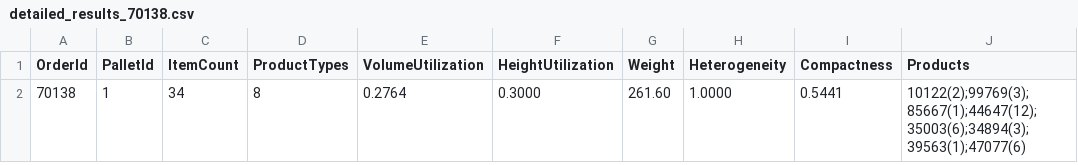
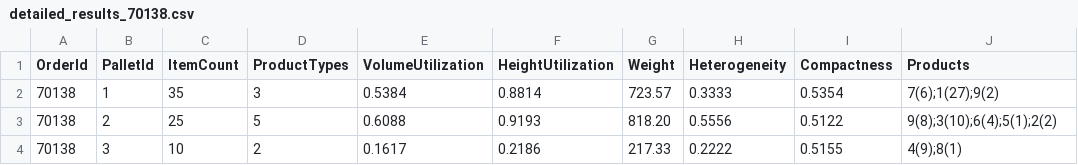
Before and after one commit to asher8554/MHAPalletizing, a CSV file: Results/detailed_results_70138.csv, drawn as a sheet; removed rows and columns are numbered as before the commit, all else as after; the diff names each change by its address in the sheet, - before the commit and + after, or states it on an @@ line.

```diff
--- a/Results/detailed_results_70138.csv
+++ b/Results/detailed_results_70138.csv
-row 2: 70138 | 1 | 34 | 8 | 0.2764 | 0.3000 | 261.60 | 1.0000 | 0.5441 | 10122(2);99769(3);85667(1);44647(12);35003(6);34894(3);39563(1);47077(6)
+row 2: 70138 | 1 | 35 | 3 | 0.5384 | 0.8814 | 723.57 | 0.3333 | 0.5354 | 7(6);1(27);9(2)
+row 3: 70138 | 2 | 25 | 5 | 0.6088 | 0.9193 | 818.20 | 0.5556 | 0.5122 | 9(8);3(10);6(4);5(1);2(2)
+row 4: 70138 | 3 | 10 | 2 | 0.1617 | 0.2186 | 217.33 | 0.2222 | 0.5155 | 4(9);8(1)
```
Also changed, not shown: Results/benchmark_results.csv, Results/benchmark_summary.csv, 7 other files.
